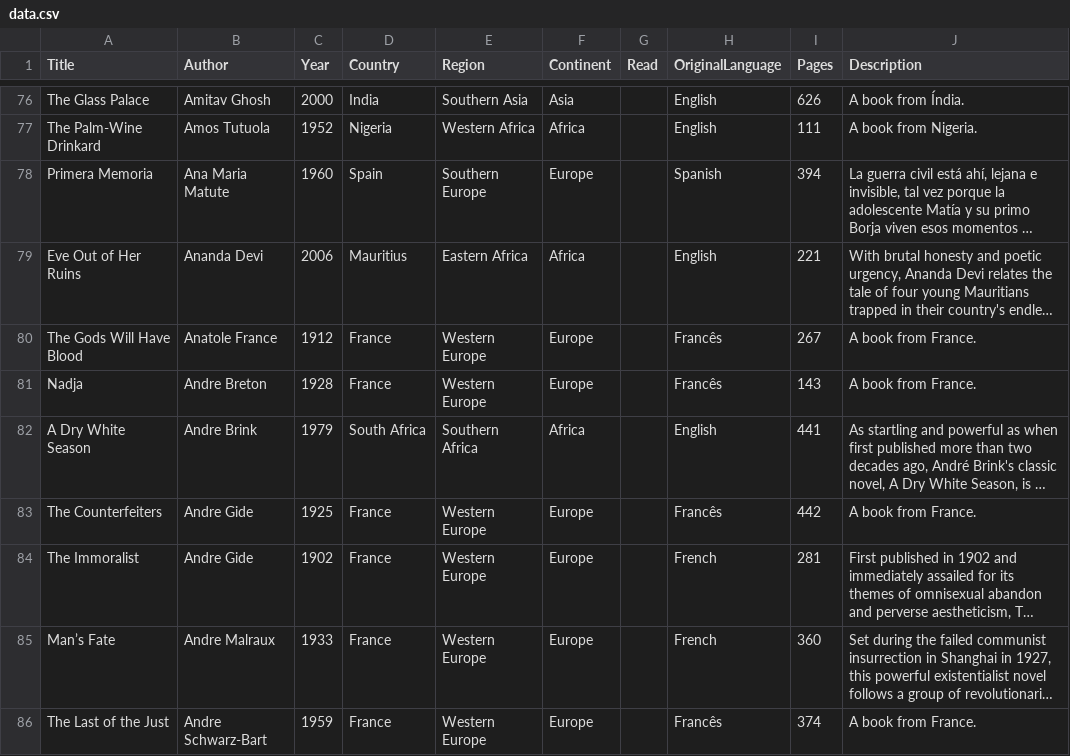
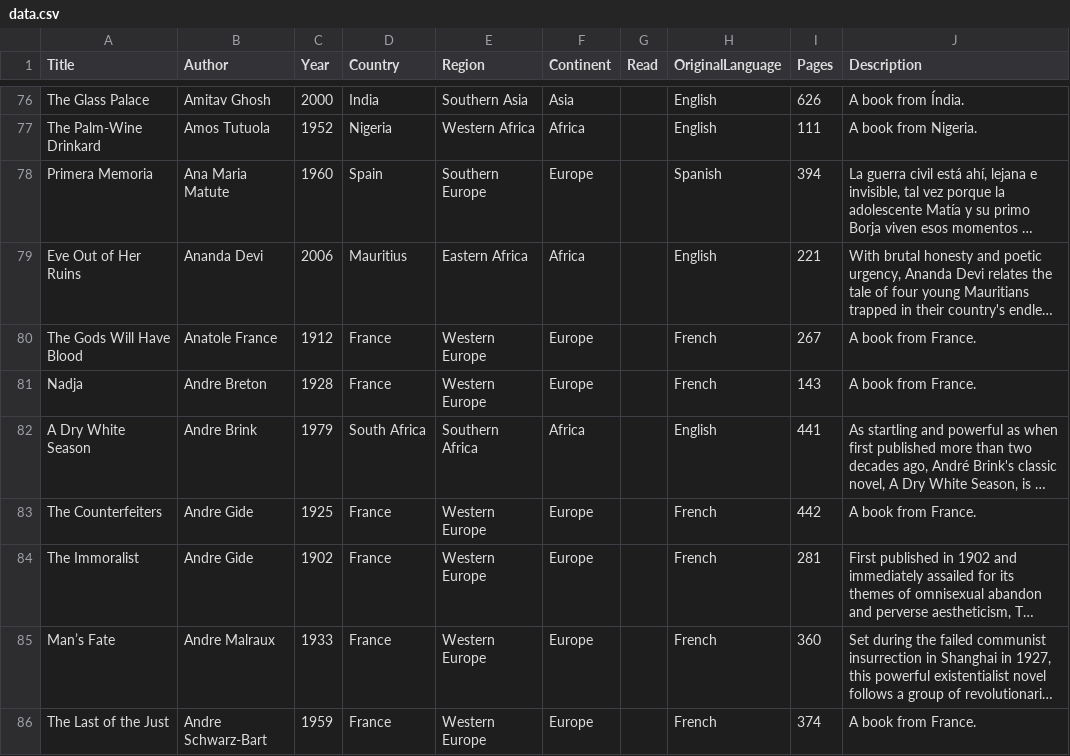
Before and after one commit to lgalvao/biblios, a CSV file: data.csv, drawn as a sheet; only a part is shown, gaps mark what is left out; long unchanged cells end in …; the diff covers the shown part only; the diff names each change by its address in the sheet, - before the commit and + after, or states it on an @@ line.

```diff
--- a/data.csv
+++ b/data.csv
-H80:H81 (OriginalLanguage): Francês
+H80:H81 (OriginalLanguage): French
-H83 (OriginalLanguage): Francês
+H83 (OriginalLanguage): French
-H86 (OriginalLanguage): Francês
+H86 (OriginalLanguage): French
```
Also changed, not shown: 1 added row, 9 removed rows and 56 edited cells elsewhere in this file, 4 other files.
